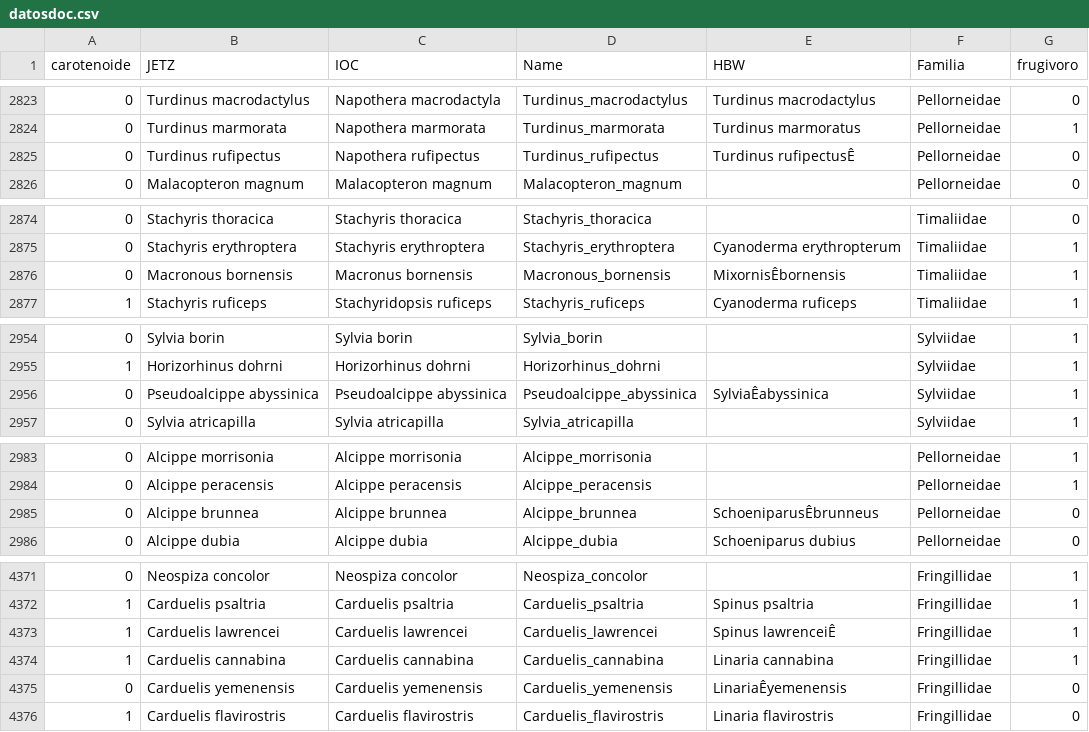
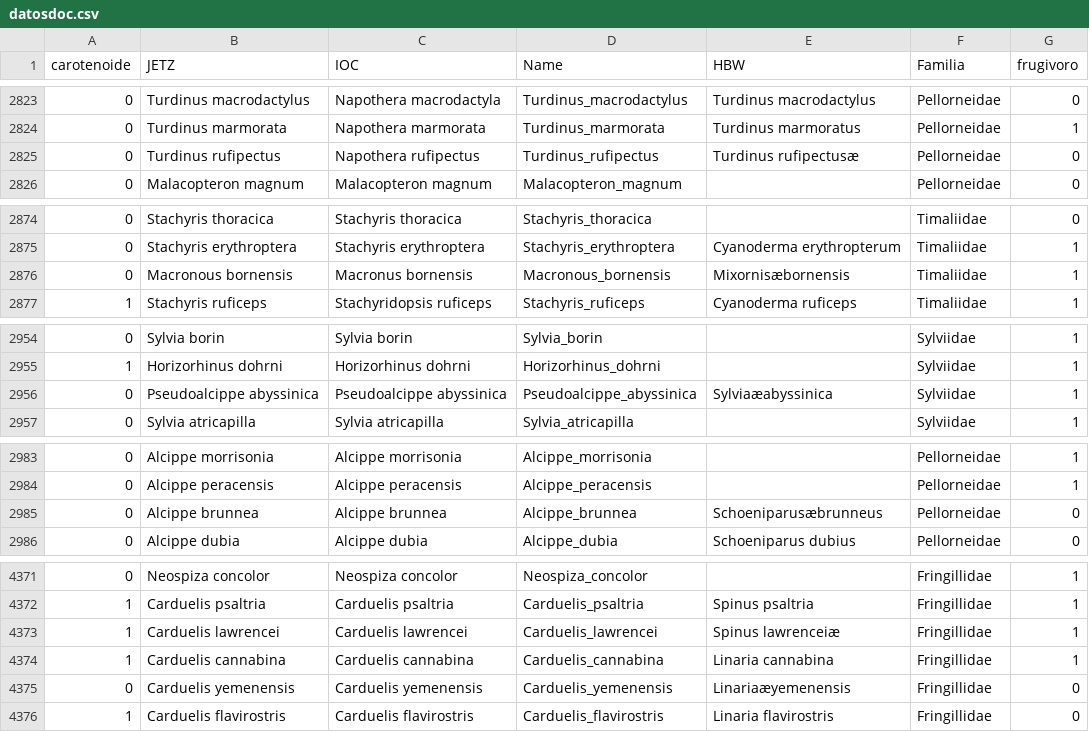
Before and after one commit to VeronicaRi/passerdiet, a CSV file: Data/datosdoc.csv, drawn as a sheet; only a part is shown, gaps mark what is left out; the diff covers the shown part only.

```diff
--- a/Data/datosdoc.csv
+++ b/Data/datosdoc.csv
@@ -2824,3 +2824,3 @@ carotenoide,JETZ,IOC,Name,HBW,Familia,frugivoro
 0,Turdinus marmorata,Napothera marmorata,Turdinus_marmorata,Turdinus marmoratus,Pellorneidae,1
-0,Turdinus rufipectus,Napothera rufipectus,Turdinus_rufipectus,Turdinus rufipectusÊ,Pellorneidae,0
+0,Turdinus rufipectus,Napothera rufipectus,Turdinus_rufipectus,Turdinus rufipectusæ,Pellorneidae,0
 0,Malacopteron magnum,Malacopteron magnum,Malacopteron_magnum,,Pellorneidae,0
@@ -2875,3 +2875,3 @@ carotenoide,JETZ,IOC,Name,HBW,Familia,frugivoro
 0,Stachyris erythroptera,Stachyris erythroptera,Stachyris_erythroptera,Cyanoderma erythropterum,Timaliidae,1
-0,Macronous bornensis,Macronus bornensis,Macronous_bornensis,MixornisÊbornensis,Timaliidae,1
+0,Macronous bornensis,Macronus bornensis,Macronous_bornensis,Mixornisæbornensis,Timaliidae,1
 1,Stachyris ruficeps,Stachyridopsis ruficeps,Stachyris_ruficeps,Cyanoderma ruficeps,Timaliidae,1
@@ -2955,3 +2955,3 @@ carotenoide,JETZ,IOC,Name,HBW,Familia,frugivoro
 1,Horizorhinus dohrni,Horizorhinus dohrni,Horizorhinus_dohrni,,Sylviidae,1
-0,Pseudoalcippe abyssinica,Pseudoalcippe abyssinica,Pseudoalcippe_abyssinica,SylviaÊabyssinica,Sylviidae,1
+0,Pseudoalcippe abyssinica,Pseudoalcippe abyssinica,Pseudoalcippe_abyssinica,Sylviaæabyssinica,Sylviidae,1
 0,Sylvia atricapilla,Sylvia atricapilla,Sylvia_atricapilla,,Sylviidae,1
@@ -2984,3 +2984,3 @@ carotenoide,JETZ,IOC,Name,HBW,Familia,frugivoro
 0,Alcippe peracensis,Alcippe peracensis,Alcippe_peracensis,,Pellorneidae,1
-0,Alcippe brunnea,Alcippe brunnea,Alcippe_brunnea,SchoeniparusÊbrunneus,Pellorneidae,0
+0,Alcippe brunnea,Alcippe brunnea,Alcippe_brunnea,Schoeniparusæbrunneus,Pellorneidae,0
 0,Alcippe dubia,Alcippe dubia,Alcippe_dubia,Schoeniparus dubius,Pellorneidae,0
@@ -4372,5 +4372,5 @@ carotenoide,JETZ,IOC,Name,HBW,Familia,frugivoro
 1,Carduelis psaltria,Carduelis psaltria,Carduelis_psaltria,Spinus psaltria,Fringillidae,1
-1,Carduelis lawrencei,Carduelis lawrencei,Carduelis_lawrencei,Spinus lawrenceiÊ,Fringillidae,1
+1,Carduelis lawrencei,Carduelis lawrencei,Carduelis_lawrencei,Spinus lawrenceiæ,Fringillidae,1
 1,Carduelis cannabina,Carduelis cannabina,Carduelis_cannabina,Linaria cannabina,Fringillidae,1
-0,Carduelis yemenensis,Carduelis yemenensis,Carduelis_yemenensis,LinariaÊyemenensis,Fringillidae,0
+0,Carduelis yemenensis,Carduelis yemenensis,Carduelis_yemenensis,Linariaæyemenensis,Fringillidae,0
 1,Carduelis flavirostris,Carduelis flavirostris,Carduelis_flavirostris,Linaria flavirostris,Fringillidae,0
```
Also changed, not shown: 24 edited cells elsewhere in this file, 6 other files.
